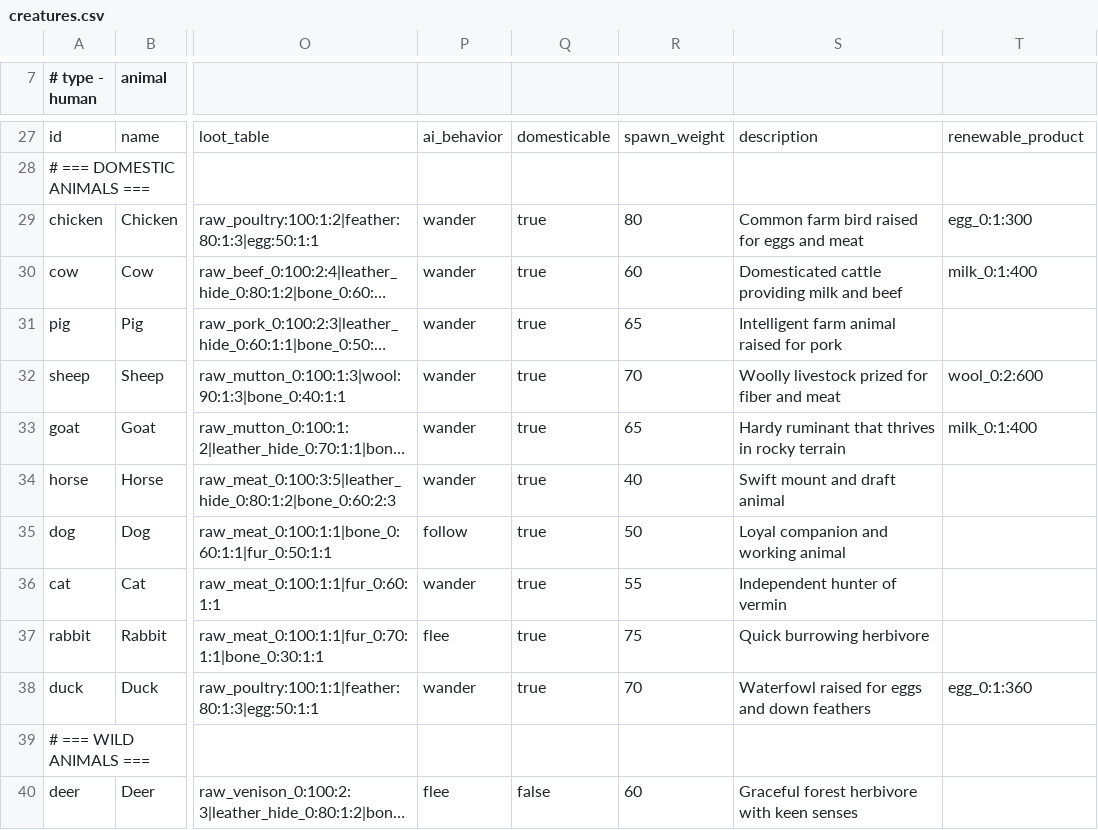
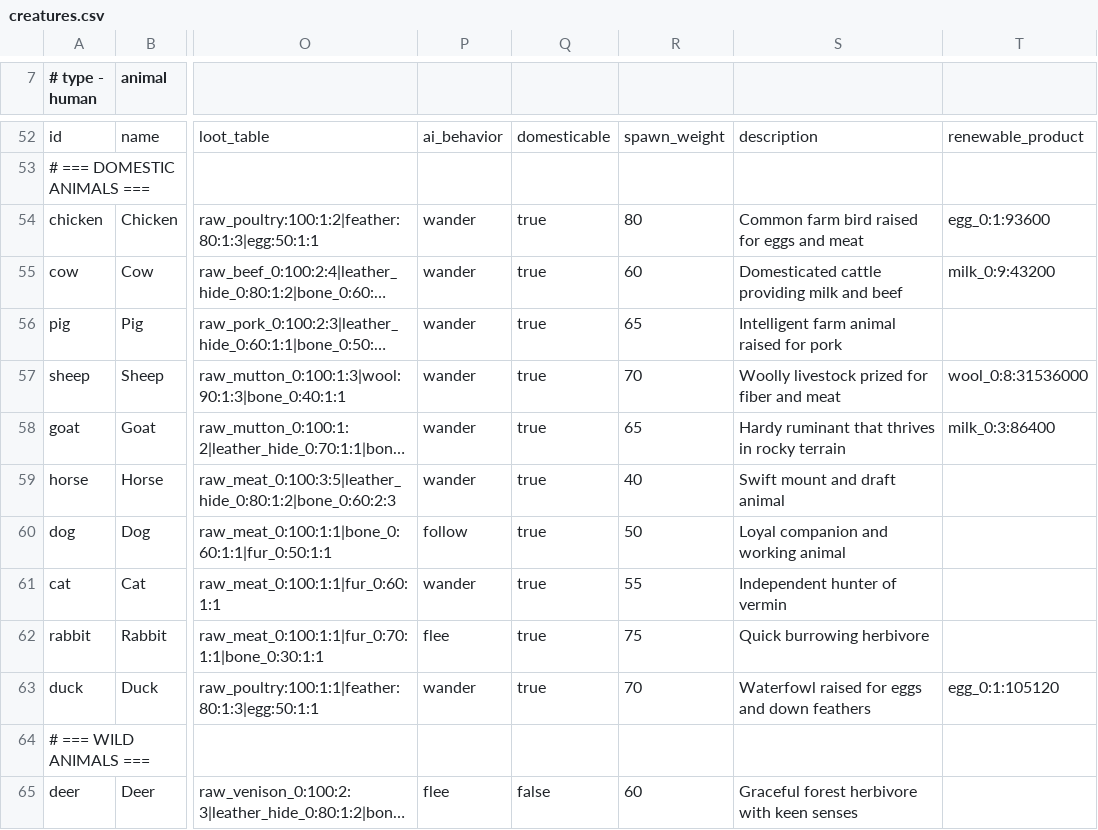
Before and after one commit to Shaostoul/Humanity, a CSV file: data/creatures.csv, drawn as a sheet; only a part is shown, gaps mark what is left out; long unchanged cells end in …; addresses are those after the commit; the diff covers the shown part only; the diff names each change by its address in the sheet, - before the commit and + after, or states it on an @@ line.

```diff
--- a/data/creatures.csv
+++ b/data/creatures.csv
-T54: egg_0:1:300
+T54: egg_0:1:93600
-T55: milk_0:1:400
+T55: milk_0:9:43200
-T57: wool_0:2:600
+T57: wool_0:8:31536000
-T58: milk_0:1:400
+T58: milk_0:3:86400
-T63: egg_0:1:360
+T63: egg_0:1:105120
```
Also changed, not shown: 25 added rows elsewhere in this file, data/items.csv, 22 other files.
